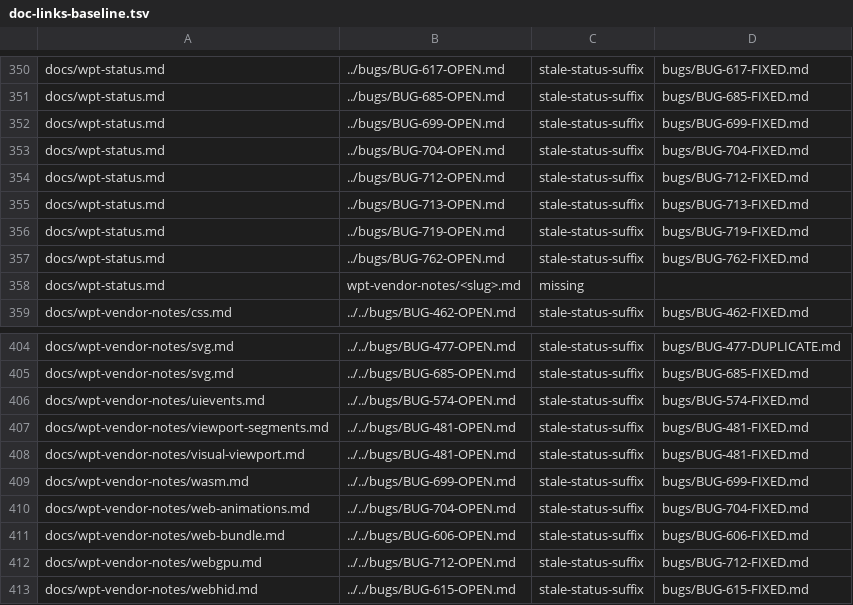
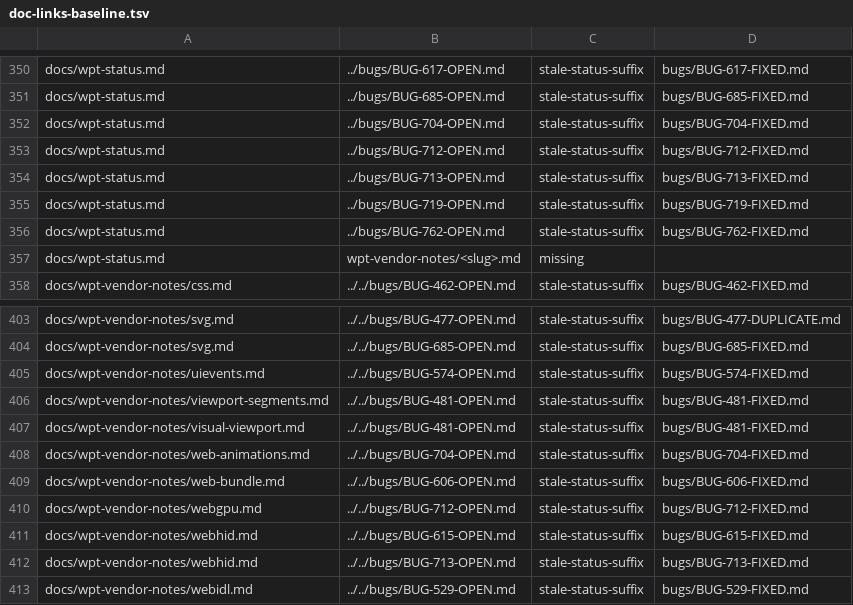
Before and after one commit to LearnJava/lumen-browser, a TSV file: scripts/doc-links-baseline.tsv, drawn as a sheet; only a part is shown, gaps mark what is left out; the shorter side is filled out with more unchanged rows.

```diff
--- a/scripts/doc-links-baseline.tsv
+++ b/scripts/doc-links-baseline.tsv
@@ -351,3 +351,2 @@ docs/wpt-status.md	../bugs/BUG-617-OPEN.md	stale-status-suffix	bugs/BUG-617-FIXE
 docs/wpt-status.md	../bugs/BUG-685-OPEN.md	stale-status-suffix	bugs/BUG-685-FIXED.md
-docs/wpt-status.md	../bugs/BUG-699-OPEN.md	stale-status-suffix	bugs/BUG-699-FIXED.md
 docs/wpt-status.md	../bugs/BUG-704-OPEN.md	stale-status-suffix	bugs/BUG-704-FIXED.md
@@ -408,3 +407,2 @@ docs/wpt-vendor-notes/viewport-segments.md	../../bugs/BUG-481-OPEN.md	stale-stat
 docs/wpt-vendor-notes/visual-viewport.md	../../bugs/BUG-481-OPEN.md	stale-status-suffix	bugs/BUG-481-FIXED.md
-docs/wpt-vendor-notes/wasm.md	../../bugs/BUG-699-OPEN.md	stale-status-suffix	bugs/BUG-699-FIXED.md
 docs/wpt-vendor-notes/web-animations.md	../../bugs/BUG-704-OPEN.md	stale-status-suffix	bugs/BUG-704-FIXED.md
```
Also changed, not shown: 7 other files.
